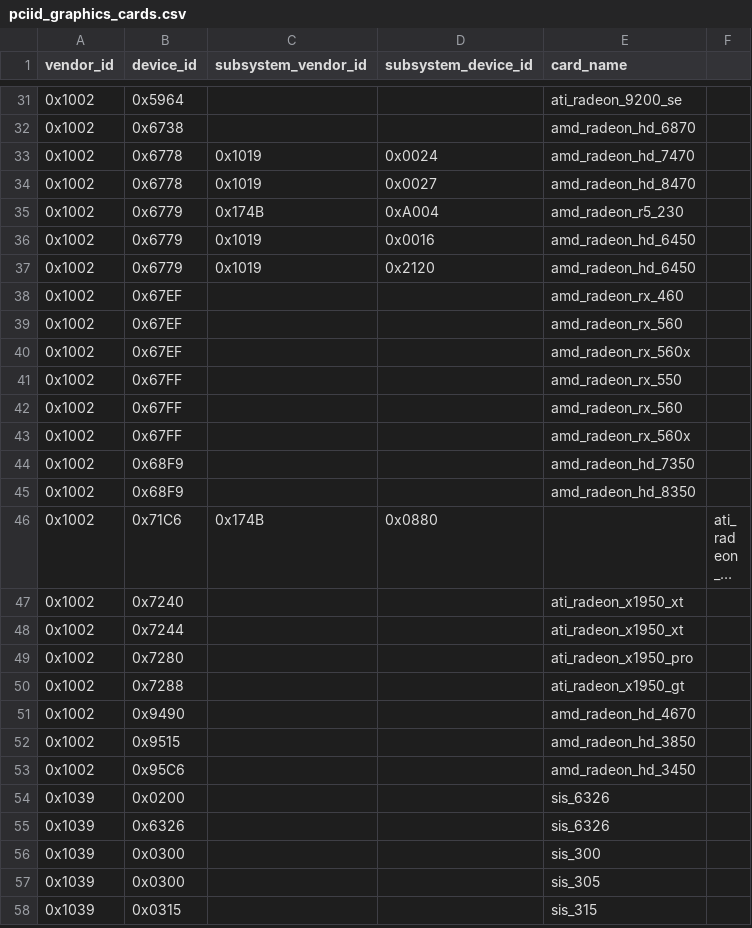
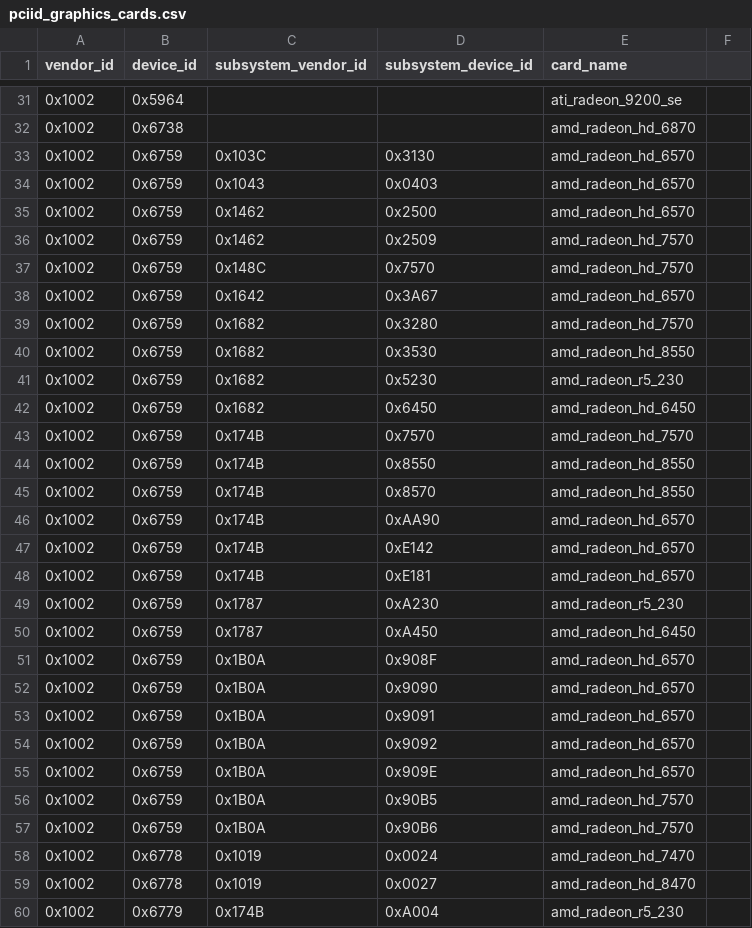
Before and after one commit to tdolphin-org/CPU-M, a CSV file: data/specs/pciid_graphics_cards.csv, drawn as a sheet; only a part is shown, gaps mark what is left out; the shorter side is filled out with more unchanged rows; long unchanged cells end in ….

Commit message:
add support for AMD Radeon HD 6570, 6570 and 8550 with related specifications + more GPUs specs

```diff
--- a/data/specs/pciid_graphics_cards.csv
+++ b/data/specs/pciid_graphics_cards.csv
@@ -32,2 +32,27 @@ vendor_id,device_id,subsystem_vendor_id,subsystem_device_id,card_name
 0x1002,0x6738,,,amd_radeon_hd_6870
+0x1002,0x6759,0x103C,0x3130,amd_radeon_hd_6570
+0x1002,0x6759,0x1043,0x0403,amd_radeon_hd_6570
+0x1002,0x6759,0x1462,0x2500,amd_radeon_hd_6570
+0x1002,0x6759,0x1462,0x2509,amd_radeon_hd_7570
+0x1002,0x6759,0x148C,0x7570,amd_radeon_hd_7570
+0x1002,0x6759,0x1642,0x3A67,amd_radeon_hd_6570
+0x1002,0x6759,0x1682,0x3280,amd_radeon_hd_7570
+0x1002,0x6759,0x1682,0x3530,amd_radeon_hd_8550
+0x1002,0x6759,0x1682,0x5230,amd_radeon_r5_230
+0x1002,0x6759,0x1682,0x6450,amd_radeon_hd_6450
+0x1002,0x6759,0x174B,0x7570,amd_radeon_hd_7570
+0x1002,0x6759,0x174B,0x8550,amd_radeon_hd_8550
+0x1002,0x6759,0x174B,0x8570,amd_radeon_hd_8550
+0x1002,0x6759,0x174B,0xAA90,amd_radeon_hd_6570
+0x1002,0x6759,0x174B,0xE142,amd_radeon_hd_6570
+0x1002,0x6759,0x174B,0xE181,amd_radeon_hd_6570
+0x1002,0x6759,0x1787,0xA230,amd_radeon_r5_230
+0x1002,0x6759,0x1787,0xA450,amd_radeon_hd_6450
+0x1002,0x6759,0x1B0A,0x908F,amd_radeon_hd_6570
+0x1002,0x6759,0x1B0A,0x9090,amd_radeon_hd_6570
+0x1002,0x6759,0x1B0A,0x9091,amd_radeon_hd_6570
+0x1002,0x6759,0x1B0A,0x9092,amd_radeon_hd_6570
+0x1002,0x6759,0x1B0A,0x909E,amd_radeon_hd_6570
+0x1002,0x6759,0x1B0A,0x90B5,amd_radeon_hd_7570
+0x1002,0x6759,0x1B0A,0x90B6,amd_radeon_hd_7570
 0x1002,0x6778,0x1019,0x0024,amd_radeon_hd_7470
```
Also changed, not shown: 6 other files.
